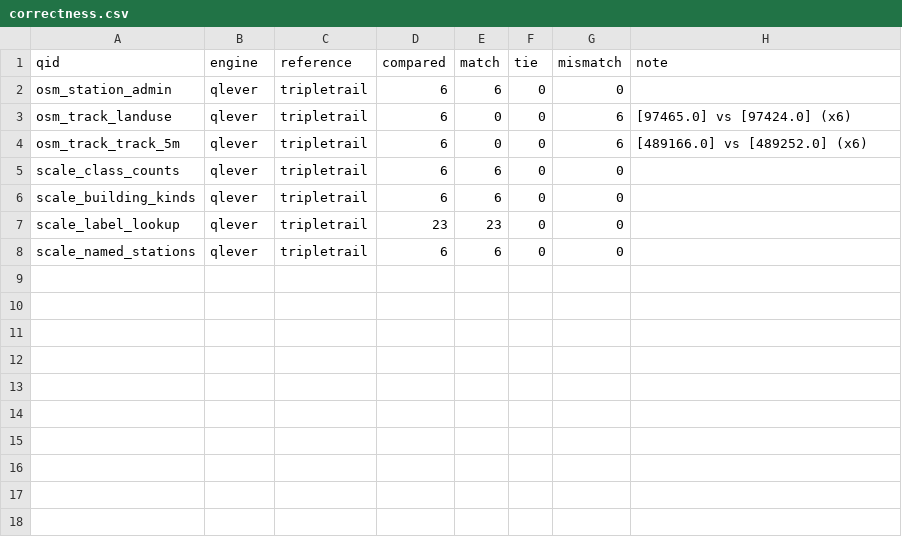
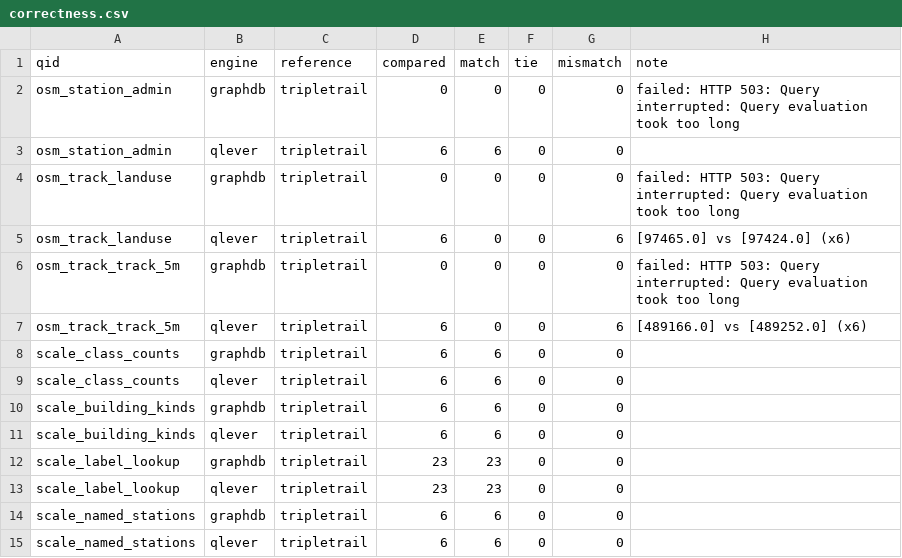
Before and after one commit to Matdata-eu/tripletrail-bench, a CSV file: bench/v2/results/osm_benelux/correctness.csv, drawn as a sheet; the diff names each change by its address in the sheet, - before the commit and + after, or states it on an @@ line.

Commit message:
chore(bench): GraphDB scale osm_benelux results of run 44958878631, with its own environment

```diff
--- a/bench/v2/results/osm_benelux/correctness.csv
+++ b/bench/v2/results/osm_benelux/correctness.csv
+row 2: osm_station_admin | graphdb | tripletrail | 0 | 0 | 0 | 0 | failed: HTTP 503: Query interrupted: Query evaluation took too long
+row 4: osm_track_landuse | graphdb | tripletrail | 0 | 0 | 0 | 0 | failed: HTTP 503: Query interrupted: Query evaluation took too long
+row 6: osm_track_track_5m | graphdb | tripletrail | 0 | 0 | 0 | 0 | failed: HTTP 503: Query interrupted: Query evaluation took too long
+row 8: scale_class_counts | graphdb | tripletrail | 6 | 6 | 0 | 0
+row 10: scale_building_kinds | graphdb | tripletrail | 6 | 6 | 0 | 0
+row 12: scale_label_lookup | graphdb | tripletrail | 23 | 23 | 0 | 0
+row 14: scale_named_stations | graphdb | tripletrail | 6 | 6 | 0 | 0
```
Also changed, not shown: bench/v2/results/dashboard/spatial_load.csv, bench/v2/results/dashboard/spatial_queries.csv, 18 other files.
